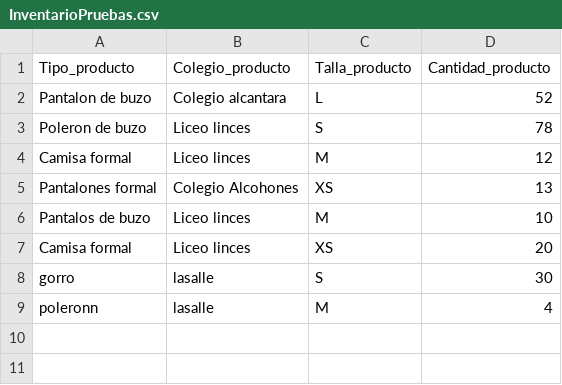
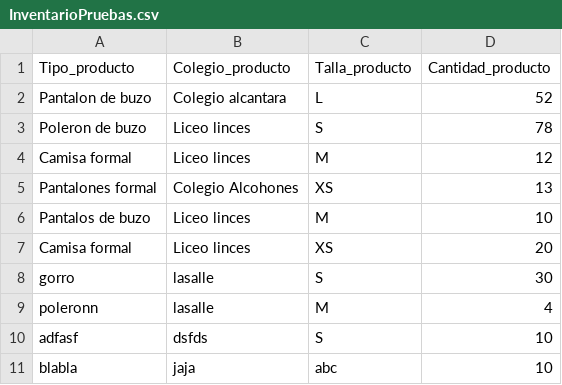
Before and after one commit to Arclust/SIcomercializadoraJA, a CSV file: InventarioPruebas.csv, drawn as a sheet; the diff names each change by its address in the sheet, - before the commit and + after, or states it on an @@ line.

```diff
--- a/InventarioPruebas.csv
+++ b/InventarioPruebas.csv
+row 10: adfasf | dsfds | S | 10
+row 11: blabla | jaja | abc | 10
```
Also changed, not shown: historial.csv, 2 other files.
